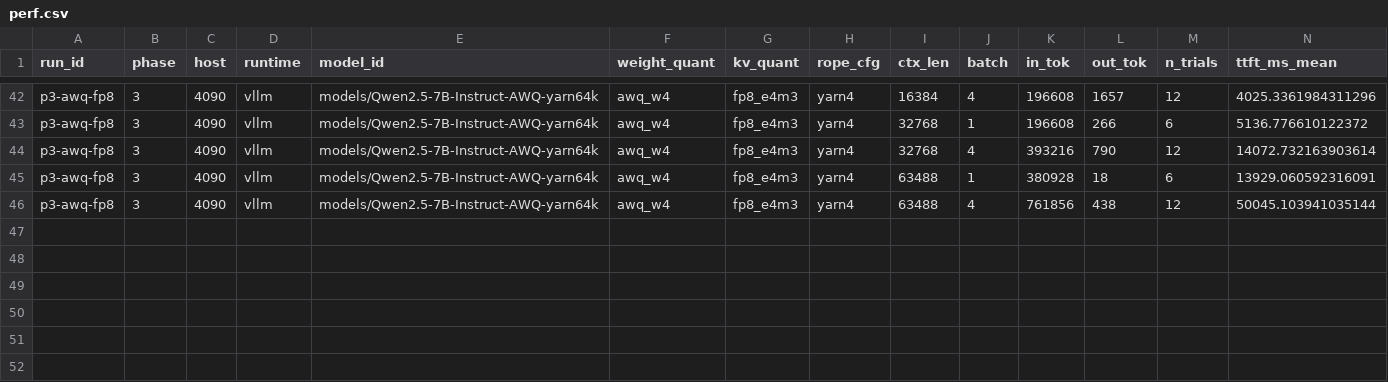
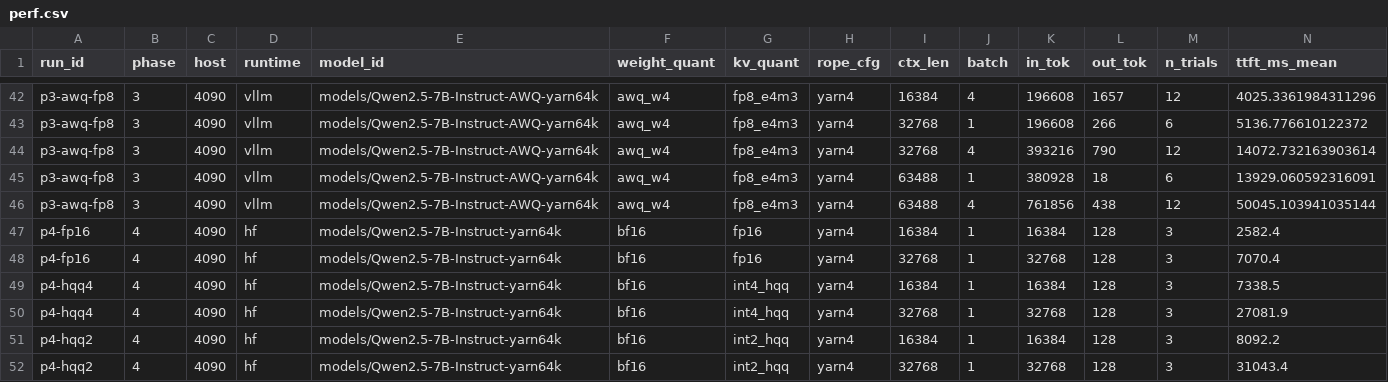
Before and after one commit to kevinzeroCode/model_quantization, a CSV file: results/perf.csv, drawn as a sheet; only a part is shown, gaps mark what is left out; rows hold the shown columns only; the diff names each change by its address in the sheet, - before the commit and + after, or states it on an @@ line.

Commit message:
phase4: record hf low-bit kv baselines

```diff
--- a/results/perf.csv
+++ b/results/perf.csv
+row 47: p4-fp16 | 4 | 4090 | hf | models/Qwen2.5-7B-Instruct-yarn64k | bf16 | fp16 | yarn4 | 16384 | 1 | 16384 | 128 | 3 | 2582.4
+row 48: p4-fp16 | 4 | 4090 | hf | models/Qwen2.5-7B-Instruct-yarn64k | bf16 | fp16 | yarn4 | 32768 | 1 | 32768 | 128 | 3 | 7070.4
+row 49: p4-hqq4 | 4 | 4090 | hf | models/Qwen2.5-7B-Instruct-yarn64k | bf16 | int4_hqq | yarn4 | 16384 | 1 | 16384 | 128 | 3 | 7338.5
+row 50: p4-hqq4 | 4 | 4090 | hf | models/Qwen2.5-7B-Instruct-yarn64k | bf16 | int4_hqq | yarn4 | 32768 | 1 | 32768 | 128 | 3 | 27081.9
+row 51: p4-hqq2 | 4 | 4090 | hf | models/Qwen2.5-7B-Instruct-yarn64k | bf16 | int2_hqq | yarn4 | 16384 | 1 | 16384 | 128 | 3 | 8092.2
+row 52: p4-hqq2 | 4 | 4090 | hf | models/Qwen2.5-7B-Instruct-yarn64k | bf16 | int2_hqq | yarn4 | 32768 | 1 | 32768 | 128 | 3 | 31043.4
```
Also changed, not shown: 18 other files.
